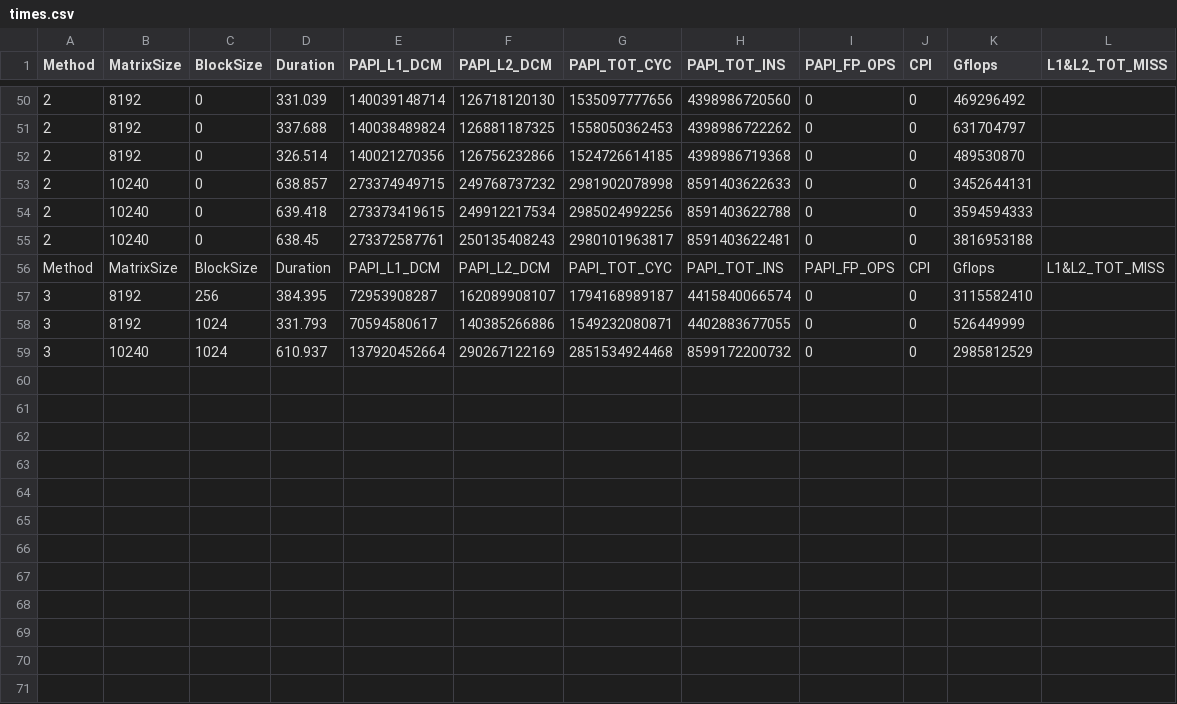
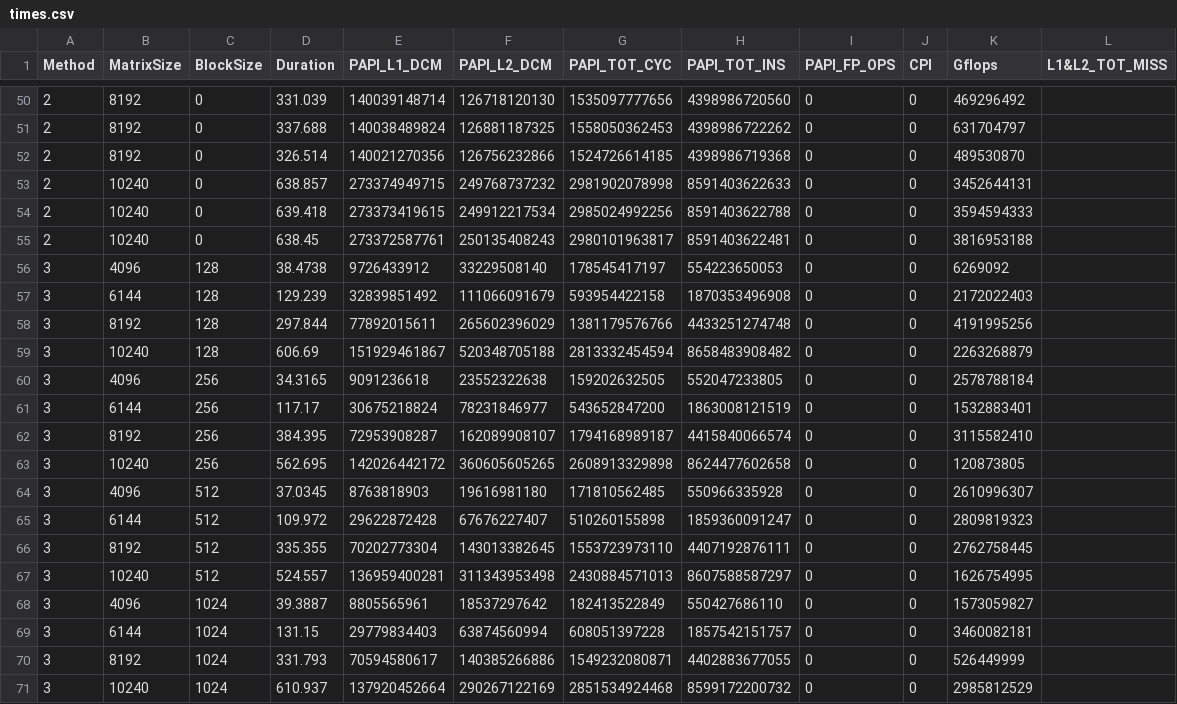
Before and after one commit to Rikenunes8/feup-cpd-projs, a CSV file: assign1/src/times.csv, drawn as a sheet; only a part is shown, gaps mark what is left out; removed rows and columns are numbered as before the commit, all else as after; the diff names each change by its address in the sheet, - before the commit and + after, or states it on an @@ line.

Commit message:
All results

```diff
--- a/assign1/src/times.csv
+++ b/assign1/src/times.csv
-row 56: Method | MatrixSize | BlockSize | Duration | PAPI_L1_DCM | PAPI_L2_DCM | PAPI_TOT_CYC | PAPI_TOT_INS | PAPI_FP_OPS | CPI | Gflops | L1&L2_TOT_MISS
+row 56: 3 | 4096 | 128 | 38.4738 | 9726433912 | 33229508140 | 178545417197 | 554223650053 | 0 | 0 | 6269092
+row 57: 3 | 6144 | 128 | 129.239 | 32839851492 | 111066091679 | 593954422158 | 1870353496908 | 0 | 0 | 2172022403
+row 58: 3 | 8192 | 128 | 297.844 | 77892015611 | 265602396029 | 1381179576766 | 4433251274748 | 0 | 0 | 4191995256
+row 59: 3 | 10240 | 128 | 606.69 | 151929461867 | 520348705188 | 2813332454594 | 8658483908482 | 0 | 0 | 2263268879
+row 60: 3 | 4096 | 256 | 34.3165 | 9091236618 | 23552322638 | 159202632505 | 552047233805 | 0 | 0 | 2578788184
+row 61: 3 | 6144 | 256 | 117.17 | 30675218824 | 78231846977 | 543652847200 | 1863008121519 | 0 | 0 | 1532883401
+row 63: 3 | 10240 | 256 | 562.695 | 142026442172 | 360605605265 | 2608913329898 | 8624477602658 | 0 | 0 | 120873805
+row 64: 3 | 4096 | 512 | 37.0345 | 8763818903 | 19616981180 | 171810562485 | 550966335928 | 0 | 0 | 2610996307
+row 65: 3 | 6144 | 512 | 109.972 | 29622872428 | 67676227407 | 510260155898 | 1859360091247 | 0 | 0 | 2809819323
+row 66: 3 | 8192 | 512 | 335.355 | 70202773304 | 143013382645 | 1553723973110 | 4407192876111 | 0 | 0 | 2762758445
+row 67: 3 | 10240 | 512 | 524.557 | 136959400281 | 311343953498 | 2430884571013 | 8607588587297 | 0 | 0 | 1626754995
+row 68: 3 | 4096 | 1024 | 39.3887 | 8805565961 | 18537297642 | 182413522849 | 550427686110 | 0 | 0 | 1573059827
+row 69: 3 | 6144 | 1024 | 131.15 | 29779834403 | 63874560994 | 608051397228 | 1857542151757 | 0 | 0 | 3460082181
```
